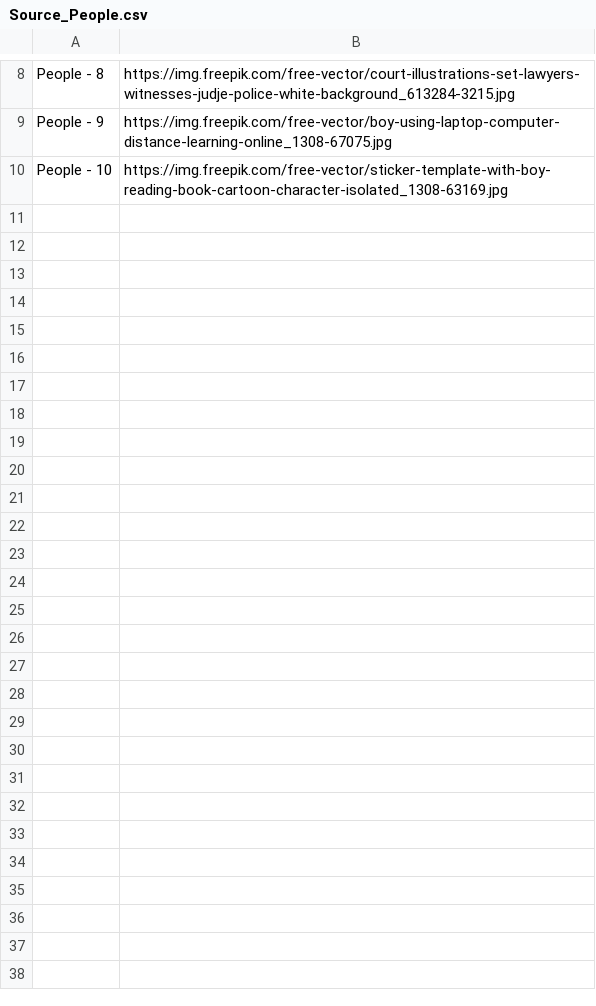
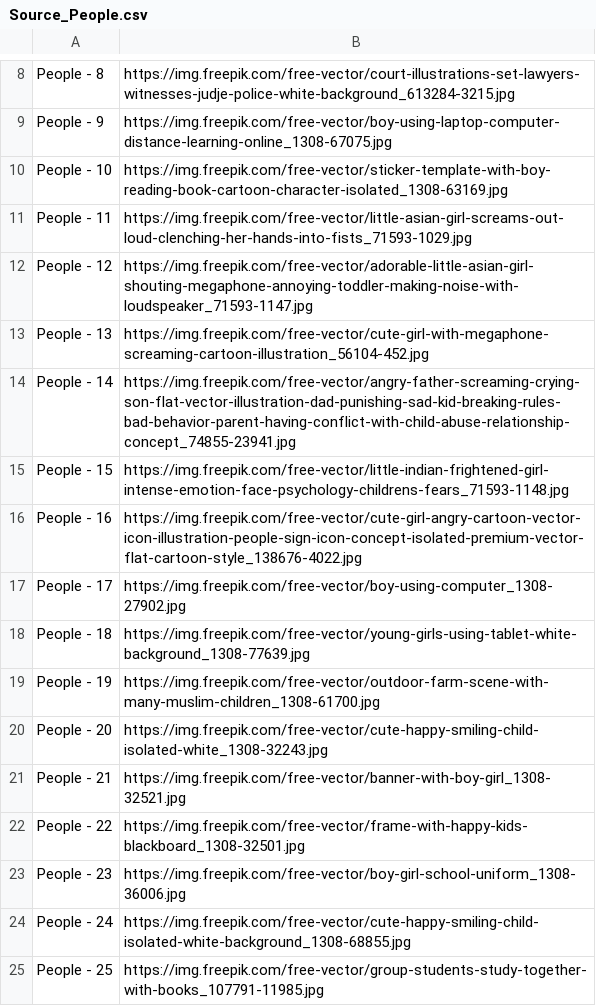
Before and after one commit to congvu-life/Free_Images, a CSV file: source/Source_People.csv, drawn as a sheet; only a part is shown, gaps mark what is left out; the diff names each change by its address in the sheet, - before the commit and + after, or states it on an @@ line.

```diff
--- a/source/Source_People.csv
+++ b/source/Source_People.csv
+row 11: People - 11 | https://img.freepik.com/free-vector/little-asian-girl-screams-out-loud-clenching-her-hands-into-fists_71593-1029.jpg
+row 12: People - 12 | https://img.freepik.com/free-vector/adorable-little-asian-girl-shouting-megaphone-annoying-toddler-making-noise-with-loudspeaker_71593-1147.jpg
+row 13: People - 13 | https://img.freepik.com/free-vector/cute-girl-with-megaphone-screaming-cartoon-illustration_56104-452.jpg
+row 14: People - 14 | https://img.freepik.com/free-vector/angry-father-screaming-crying-son-flat-vector-illustration-dad-punishing-sad-kid-breaking-rules-bad-behavior-parent-having-conflict-with-child-abuse-relationship-concept_74855-23941.jpg
+row 15: People - 15 | https://img.freepik.com/free-vector/little-indian-frightened-girl-intense-emotion-face-psychology-childrens-fears_71593-1148.jpg
+row 16: People - 16 | https://img.freepik.com/free-vector/cute-girl-angry-cartoon-vector-icon-illustration-people-sign-icon-concept-isolated-premium-vector-flat-cartoon-style_138676-4022.jpg
+row 17: People - 17 | https://img.freepik.com/free-vector/boy-using-computer_1308-27902.jpg
+row 18: People - 18 | https://img.freepik.com/free-vector/young-girls-using-tablet-white-background_1308-77639.jpg
+row 19: People - 19 | https://img.freepik.com/free-vector/outdoor-farm-scene-with-many-muslim-children_1308-61700.jpg
+row 20: People - 20 | https://img.freepik.com/free-vector/cute-happy-smiling-child-isolated-white_1308-32243.jpg
+row 21: People - 21 | https://img.freepik.com/free-vector/banner-with-boy-girl_1308-32521.jpg
+row 22: People - 22 | https://img.freepik.com/free-vector/frame-with-happy-kids-blackboard_1308-32501.jpg
+row 23: People - 23 | https://img.freepik.com/free-vector/boy-girl-school-uniform_1308-36006.jpg
+row 24: People - 24 | https://img.freepik.com/free-vector/cute-happy-smiling-child-isolated-white-background_1308-68855.jpg
+row 25: People - 25 | https://img.freepik.com/free-vector/group-students-study-together-with-books_107791-11985.jpg
```
Also changed, not shown: source/Source_Background.csv, source/Source_School.csv.
